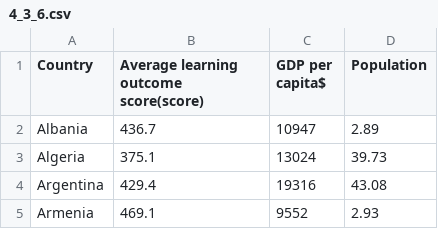
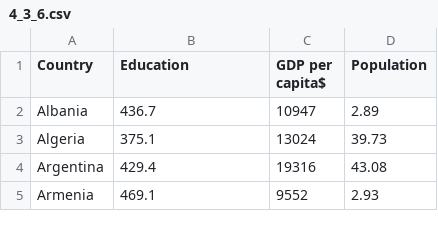
Before and after one commit to sullystats/InteractiveStats3e, a CSV file: docs/Data/Ch4/4_3_6.csv, drawn as a sheet; only a part is shown.

Commit message:
Update 4_3_6.csv

```diff
--- a/docs/Data/Ch4/4_3_6.csv
+++ b/docs/Data/Ch4/4_3_6.csv
@@ -1,2 +1,2 @@
-Country,Average learning outcome score(score),GDP per capita$,Population
+Country,Education,GDP per capita$,Population
 Albania,436.7,10947,2.89
```
